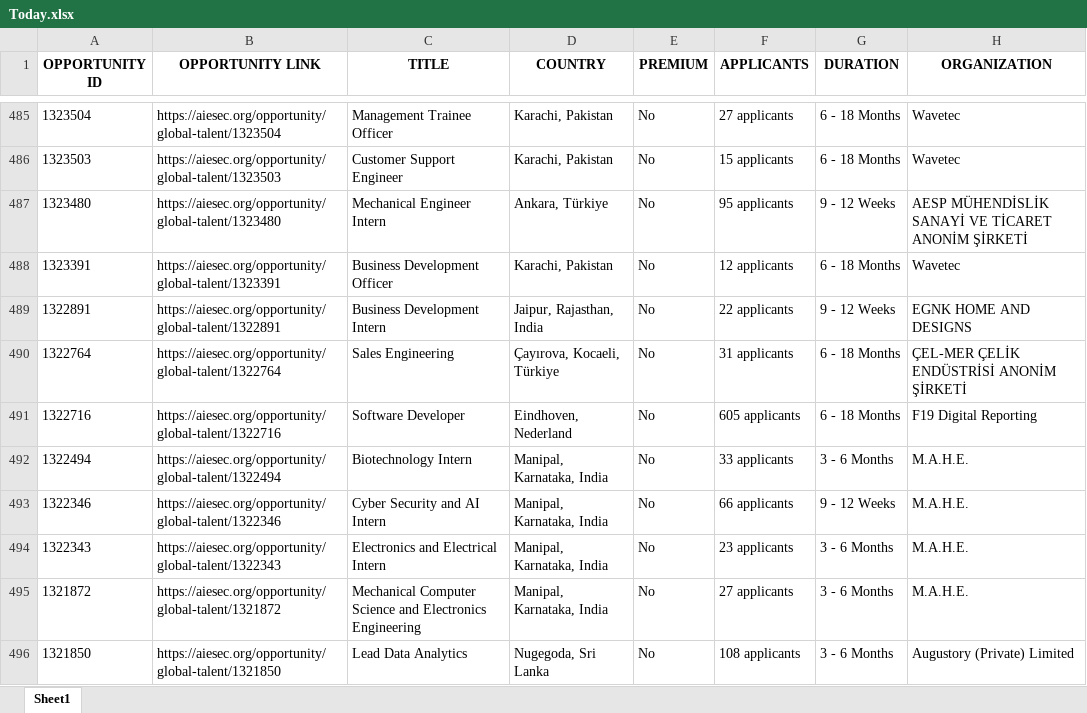
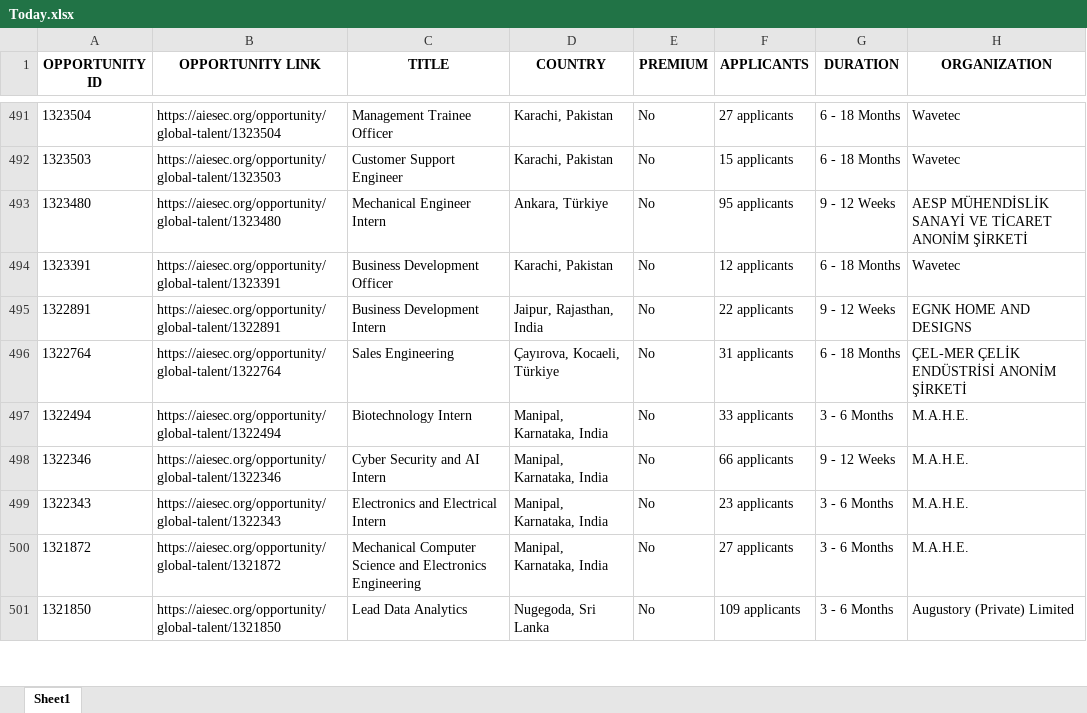
Before and after one commit to IbrahiimHassan/AIESEC_GUC, an Excel workbook: Today.xlsx, sheet Sheet1, drawn as a sheet; only a part is shown, gaps mark what is left out; values as stored, in another font and other column widths than the file's, no borders; removed rows and columns are numbered as before the commit, all else as after; the diff covers the shown part only; the diff names each change by its address in the sheet, - before the commit and + after, or states it on an @@ line.

```diff
--- a/Today.xlsx (sheet Sheet1)
+++ b/Today.xlsx (sheet Sheet1)
-row 491: 1322716 | https://aiesec.org/opportunity/global-talent/1322716 | Software Developer | Eindhoven, Nederland | No | 605 applicants | 6 - 18 Months | F19 Digital Reporting
-F501 (APPLICANTS): 108 applicants
+F501 (APPLICANTS): 109 applicants
```
Also changed, not shown: 13 added rows, 6 removed rows, 2 moved rows and 72 edited cells elsewhere in this sheet, New.xlsx, 1 other file.
